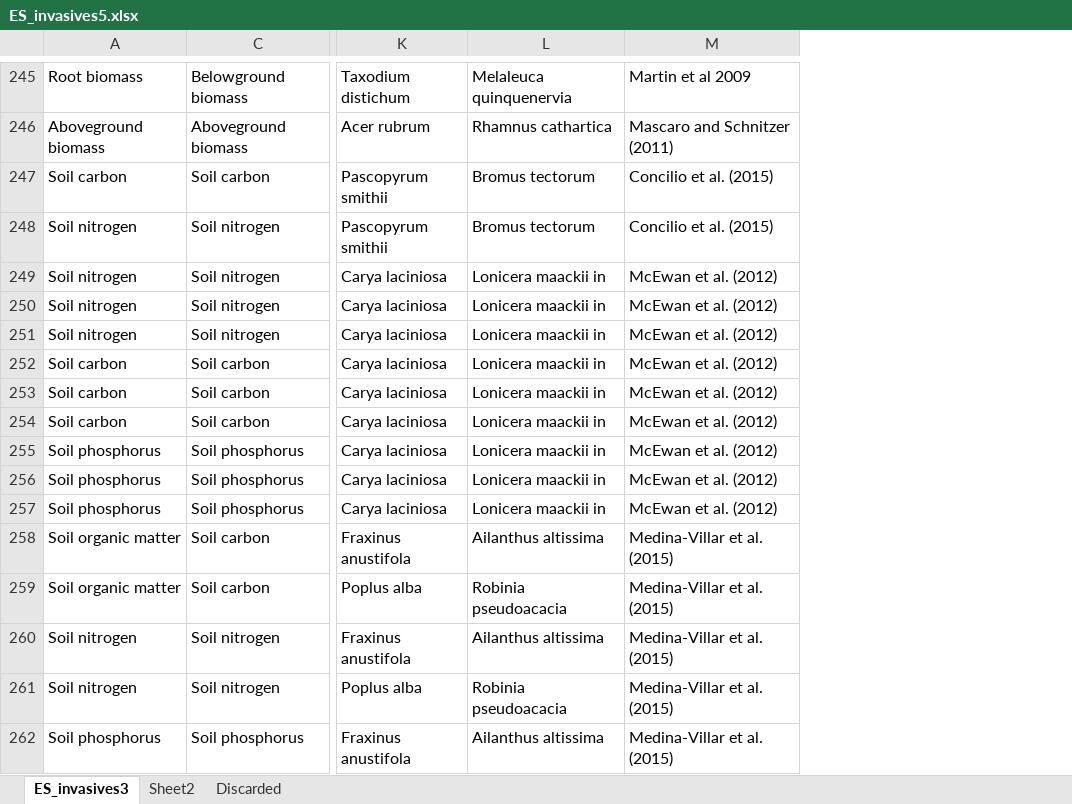
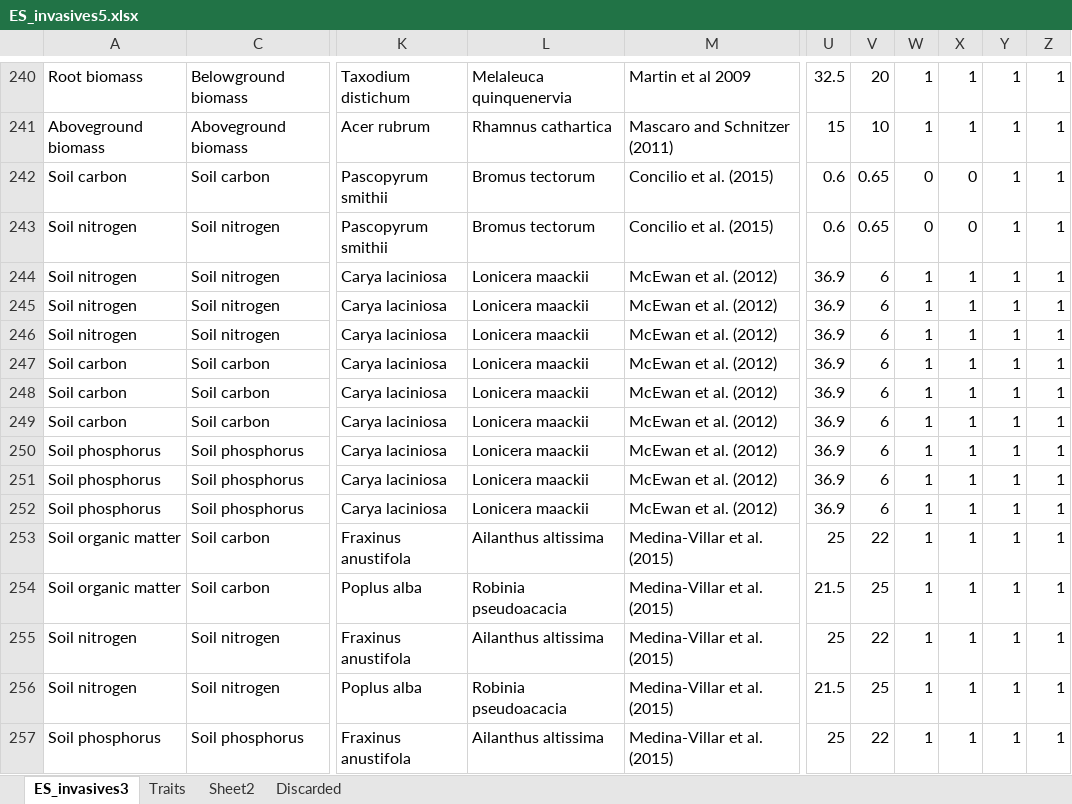
Before and after one commit to phil-martin-research/Invas_ES, an Excel workbook: Data/ES_invasives5.xlsx, sheet ES_invasives3, drawn as a sheet; only a part is shown, gaps mark what is left out; values as stored, in another font and other column widths than the file's, no borders; addresses are those after the commit; the diff covers the shown part only; the diff names each change by its address in the sheet, - before the commit and + after, or states it on an @@ line.

Commit message:
added new datasets on invasive impact on ecosystems

```diff
--- a/Data/ES_invasives5.xlsx (sheet ES_invasives3)
+++ b/Data/ES_invasives5.xlsx (sheet ES_invasives3)
+sheet tab: Traits
+column U, rows 240-257: 32.5 | 15 | 0.6 | 0.6 | 36.9 | 36.9 | 36.9 | 36.9 | 36.9 | 36.9 | 36.9 | 36.9 | 36.9 | 25 | 21.5 | 25 | 21.5 | 25
+column V, rows 240-257: 20 | 10 | 0.65 | 0.65 | 6 | 6 | 6 | 6 | 6 | 6 | 6 | 6 | 6 | 22 | 25 | 22 | 25 | 22
+column W, rows 240-257: 1 | 1 | 0 | 0 | 1 | 1 | 1 | 1 | 1 | 1 | 1 | 1 | 1 | 1 | 1 | 1 | 1 | 1
+column X, rows 240-257: 1 | 1 | 0 | 0 | 1 | 1 | 1 | 1 | 1 | 1 | 1 | 1 | 1 | 1 | 1 | 1 | 1 | 1
+column Y, rows 240-257: all 1
+column Z, rows 240-257: all 1
-L244:L252: Lonicera maackii in
+L244:L252: Lonicera maackii
```
Also changed, not shown: 1 added row, 6 removed rows and 9 edited cells elsewhere in this sheet, sheet Discarded, hidden cells, 2 other files.
